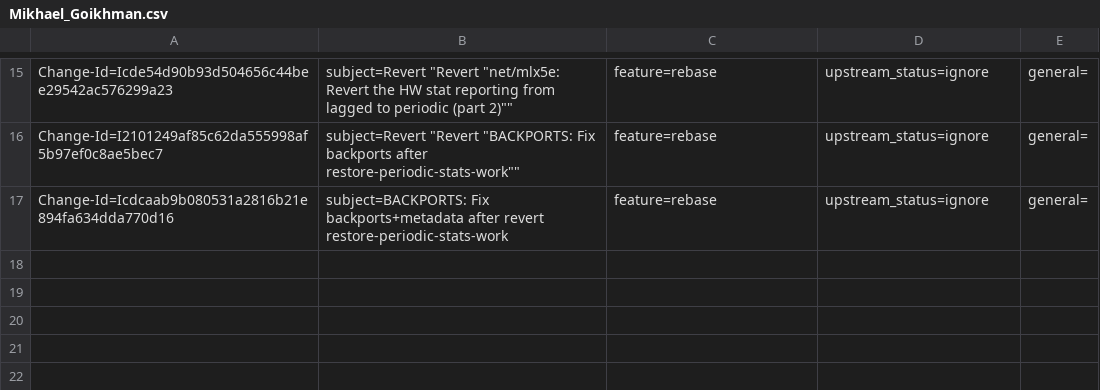
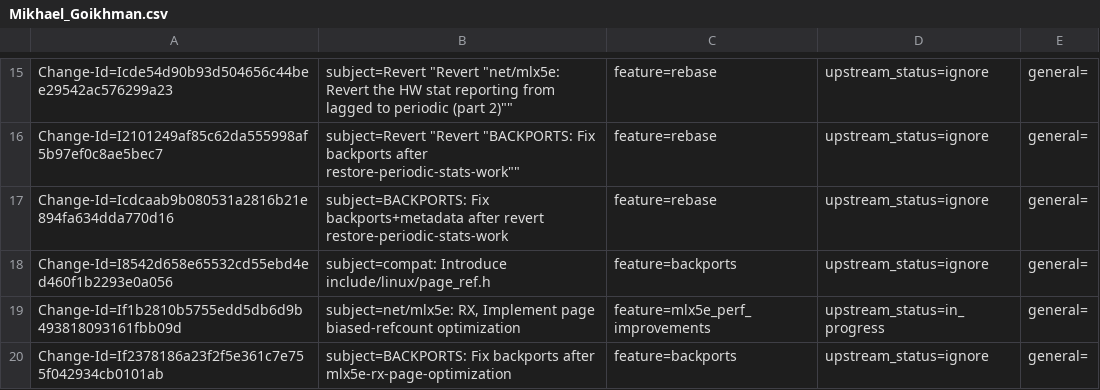
Before and after one commit to Shun-Hao/mlnx-ofa_kernel-4.6-1.0.1.1-rhel7.3, a CSV file: metadata/Mikhael_Goikhman.csv, drawn as a sheet; only a part is shown, gaps mark what is left out.

Commit message:
BACKPORTS: Fix backports after mlx5e-rx-page-optimization
Issue: 1663543
Change-Id: If2378186a23f2f5e361c7e755f042934cb0101ab
Signed-off-by: Mikhael Goikhman <migo@mellanox.com>

```diff
--- a/metadata/Mikhael_Goikhman.csv
+++ b/metadata/Mikhael_Goikhman.csv
@@ -17 +17,4 @@ Change-Id=I2101249af85c62da555998af5b97ef0c8ae5bec7; subject=Revert "Revert "BAC
 Change-Id=Icdcaab9b080531a2816b21e894fa634dda770d16; subject=BACKPORTS: Fix backports+metadata after revert restore-periodic-stats-work; feature=rebase; upstream_status=ignore; general=;
+Change-Id=I8542d658e65532cd55ebd4ed460f1b2293e0a056; subject=compat: Introduce include/linux/page_ref.h; feature=backports; upstream_status=ignore; general=;
+Change-Id=If1b2810b5755edd5db6d9b493818093161fbb09d; subject=net/mlx5e: RX, Implement page biased-refcount optimization; feature=mlx5e_perf_improvements; upstream_status=in_progress; general=;
+Change-Id=If2378186a23f2f5e361c7e755f042934cb0101ab; subject=BACKPORTS: Fix backports after mlx5e-rx-page-optimization; feature=backports; upstream_status=ignore; general=;
```
Also changed, not shown: metadata/features_metadata_db.csv, 2 other files.
